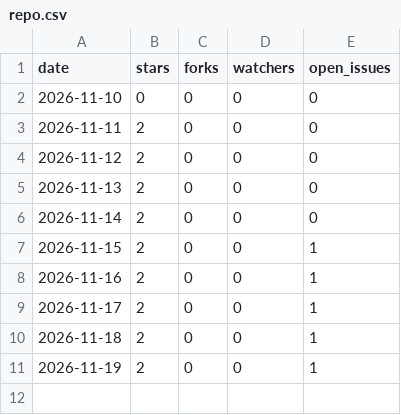
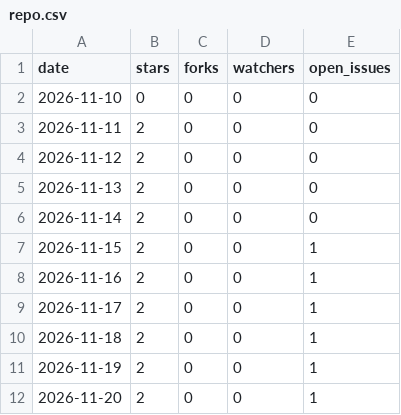
Before and after one commit to cwellbournewood/swissyphus, a CSV file: repo.csv, drawn as a sheet.

```diff
--- a/repo.csv
+++ b/repo.csv
@@ -11 +11,2 @@ date,stars,forks,watchers,open_issues
 2026-11-19,2,0,0,1
+2026-11-20,2,0,0,1
```
Also changed, not shown: npm.csv, releases.csv, 1 other file.
